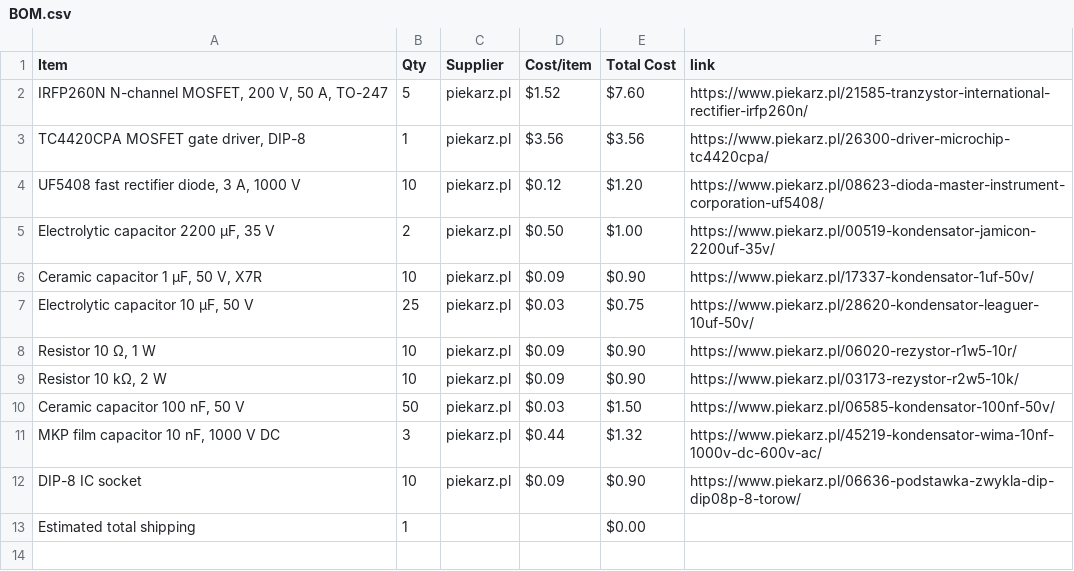
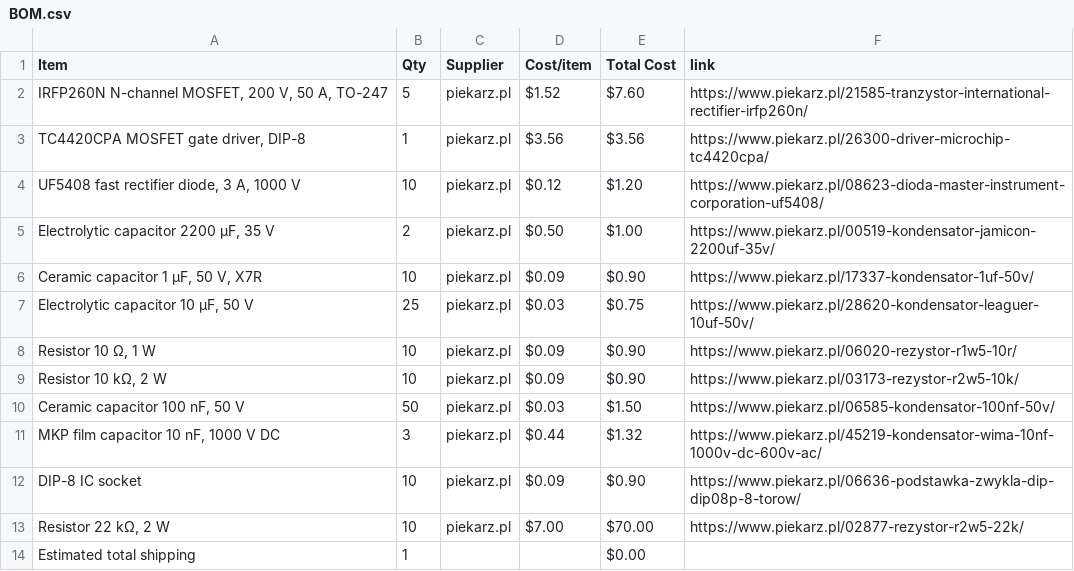
Before and after one commit to maslohaslo1234-spec/Gromofon, a CSV file: BOM.csv, drawn as a sheet; the diff names each change by its address in the sheet, - before the commit and + after, or states it on an @@ line.

```diff
--- a/BOM.csv
+++ b/BOM.csv
+row 13: Resistor 22 kΩ, 2 W | 10 | piekarz.pl | $7.00 | $70.00 | https://www.piekarz.pl/02877-rezystor-r2w5-22k/
```
Also changed, not shown: 1 other file.
